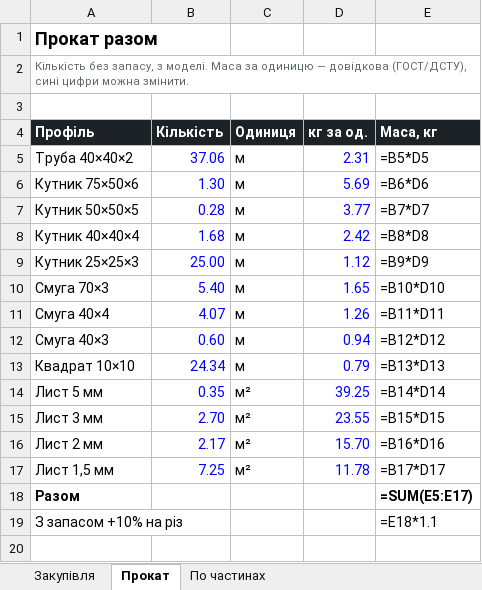
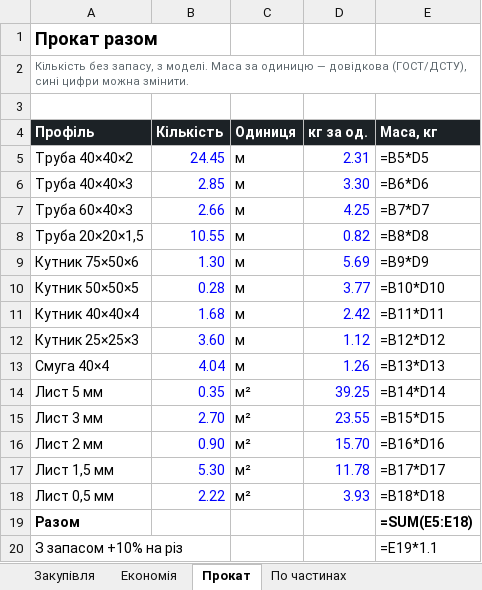
Before and after one commit to DykyiHaban/mangal, an Excel workbook: spysok-materialiv.xlsx, sheet Прокат, drawn as a sheet; values as stored, in another font and other column widths than the file's, no borders; formulas without a stored value are shown as written; removed rows and columns are numbered as before the commit, all else as after; the diff names each change by its address in the sheet, - before the commit and + after, or states it on an @@ line.

```diff
--- a/spysok-materialiv.xlsx (sheet Прокат)
+++ b/spysok-materialiv.xlsx (sheet Прокат)
+sheet tab: Економія
-B5 (Кількість): 37.06
+B5 (Кількість): 24.45
+row 6: Труба 40×40×3 | 2.85 | м | 3.30 | =B6*D6
+row 7: Труба 60×40×3 | 2.66 | м | 4.25 | =B7*D7
+row 8: Труба 20×20×1,5 | 10.55 | м | 0.82 | =B8*D8
-E9 (Маса, кг): =B6*D6
+E9 (Маса, кг): =B9*D9
-E10 (Маса, кг): =B7*D7
+E10 (Маса, кг): =B10*D10
-E11 (Маса, кг): =B8*D8
+E11 (Маса, кг): =B11*D11
-B12 (Кількість): 25.00
+B12 (Кількість): 3.60
-E12 (Маса, кг): =B9*D9
+E12 (Маса, кг): =B12*D12
-row 10: Смуга 70×3 | 5.40 | м | 1.65 | =B10*D10
-B13 (Кількість): 4.07
+B13 (Кількість): 4.04
-E13 (Маса, кг): =B11*D11
+E13 (Маса, кг): =B13*D13
-row 12: Смуга 40×3 | 0.60 | м | 0.94 | =B12*D12
-row 13: Квадрат 10×10 | 24.34 | м | 0.79 | =B13*D13
-B16 (Кількість): 2.17
+B16 (Кількість): 0.90
-B17 (Кількість): 7.25
+B17 (Кількість): 5.30
+row 18: Лист 0,5 мм | 2.22 | м² | 3.93 | =B18*D18
-E19 (Маса, кг): =SUM(E5:E17)
+E19 (Маса, кг): =SUM(E5:E18)
-E20 (Маса, кг): =E18*1.1
+E20 (Маса, кг): =E19*1.1
```
Also changed, not shown: sheet Закупівля, sheet По частинах, 4 other files.
